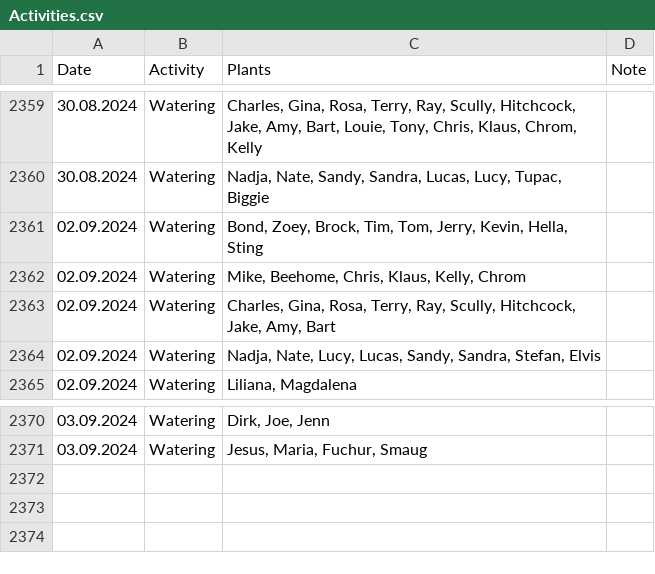
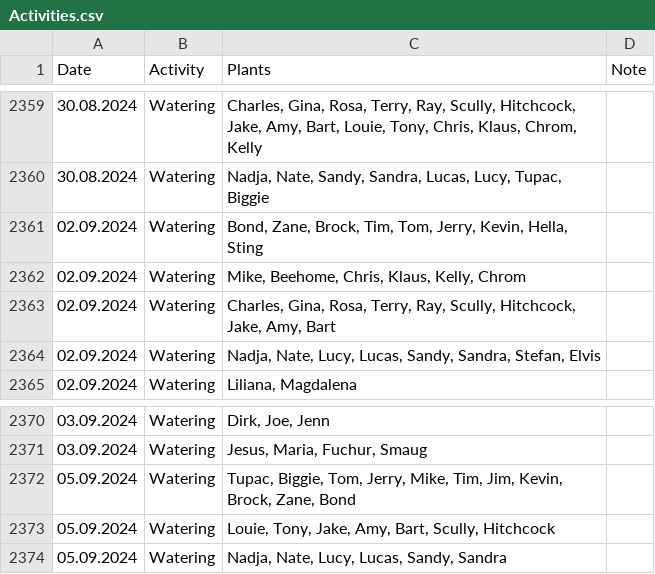
Before and after one commit to MarcoTz/Plants, a CSV file: Logs/Activities.csv, drawn as a sheet; only a part is shown, gaps mark what is left out.

Commit message:
"autocommit05092024"

```diff
--- a/Logs/Activities.csv
+++ b/Logs/Activities.csv
@@ -2360,3 +2360,3 @@ Date;Activity;Plants;Note
 30.08.2024;Watering;Nadja, Nate, Sandy, Sandra, Lucas, Lucy, Tupac, Biggie;
-02.09.2024;Watering;Bond, Zoey, Brock, Tim, Tom, Jerry, Kevin, Hella, Sting;
+02.09.2024;Watering;Bond, Zane, Brock, Tim, Tom, Jerry, Kevin, Hella, Sting;
 02.09.2024;Watering;Mike, Beehome, Chris, Klaus, Kelly, Chrom;
@@ -2371 +2371,4 @@ Date;Activity;Plants;Note
 03.09.2024;Watering;Jesus, Maria, Fuchur, Smaug;
+05.09.2024;Watering;Tupac, Biggie, Tom, Jerry, Mike, Tim, Jim, Kevin, Brock, Zane, Bond;
+05.09.2024;Watering;Louie, Tony, Jake, Amy, Bart, Scully, Hitchcock;
+05.09.2024;Watering;Nadja, Nate, Lucy, Lucas, Sandy, Sandra;
```
